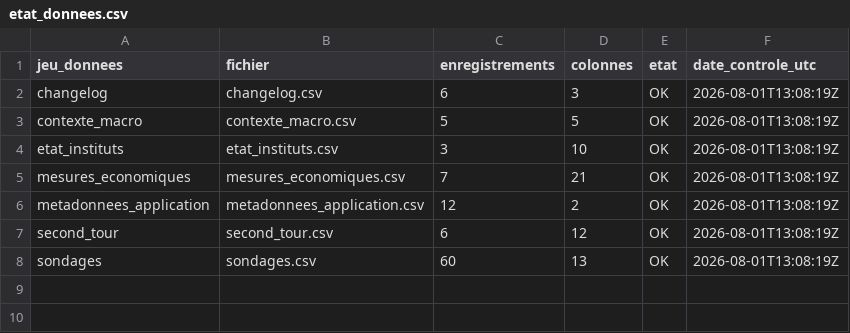
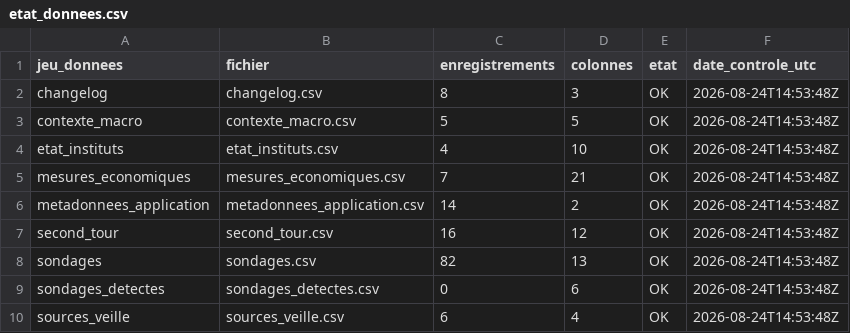
Before and after one commit to klemau84/presidentielle-2027, a CSV file: etat_donnees.csv, drawn as a sheet.

```diff
--- a/etat_donnees.csv
+++ b/etat_donnees.csv
@@ -1,8 +1,10 @@
 jeu_donnees,fichier,enregistrements,colonnes,etat,date_controle_utc
-changelog,changelog.csv,6,3,OK,2026-08-01T13:08:19Z
-contexte_macro,contexte_macro.csv,5,5,OK,2026-08-01T13:08:19Z
-etat_instituts,etat_instituts.csv,3,10,OK,2026-08-01T13:08:19Z
-mesures_economiques,mesures_economiques.csv,7,21,OK,2026-08-01T13:08:19Z
-metadonnees_application,metadonnees_application.csv,12,2,OK,2026-08-01T13:08:19Z
-second_tour,second_tour.csv,6,12,OK,2026-08-01T13:08:19Z
-sondages,sondages.csv,60,13,OK,2026-08-01T13:08:19Z
+changelog,changelog.csv,8,3,OK,2026-08-24T14:53:48Z
+contexte_macro,contexte_macro.csv,5,5,OK,2026-08-24T14:53:48Z
+etat_instituts,etat_instituts.csv,4,10,OK,2026-08-24T14:53:48Z
+mesures_economiques,mesures_economiques.csv,7,21,OK,2026-08-24T14:53:48Z
+metadonnees_application,metadonnees_application.csv,14,2,OK,2026-08-24T14:53:48Z
+second_tour,second_tour.csv,16,12,OK,2026-08-24T14:53:48Z
+sondages,sondages.csv,82,13,OK,2026-08-24T14:53:48Z
+sondages_detectes,sondages_detectes.csv,0,6,OK,2026-08-24T14:53:48Z
+sources_veille,sources_veille.csv,6,4,OK,2026-08-24T14:53:48Z
```
Also changed, not shown: changelog.csv, etat_instituts.csv, 11 other files.
